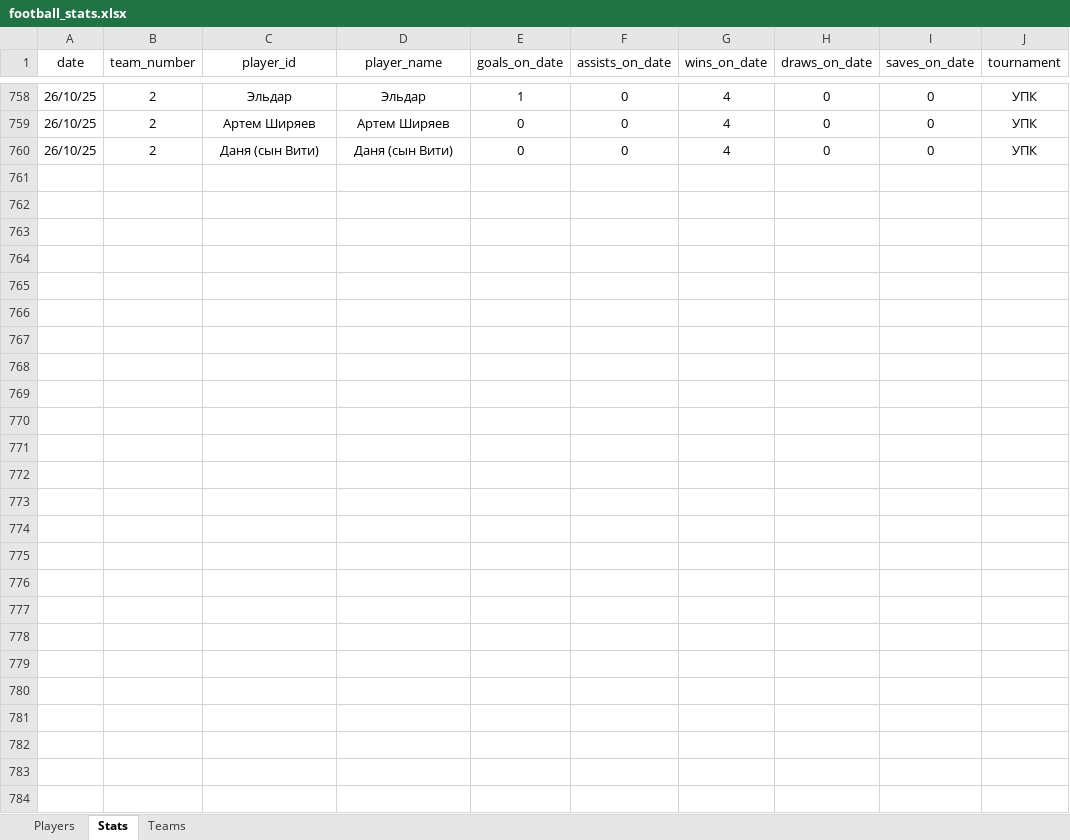
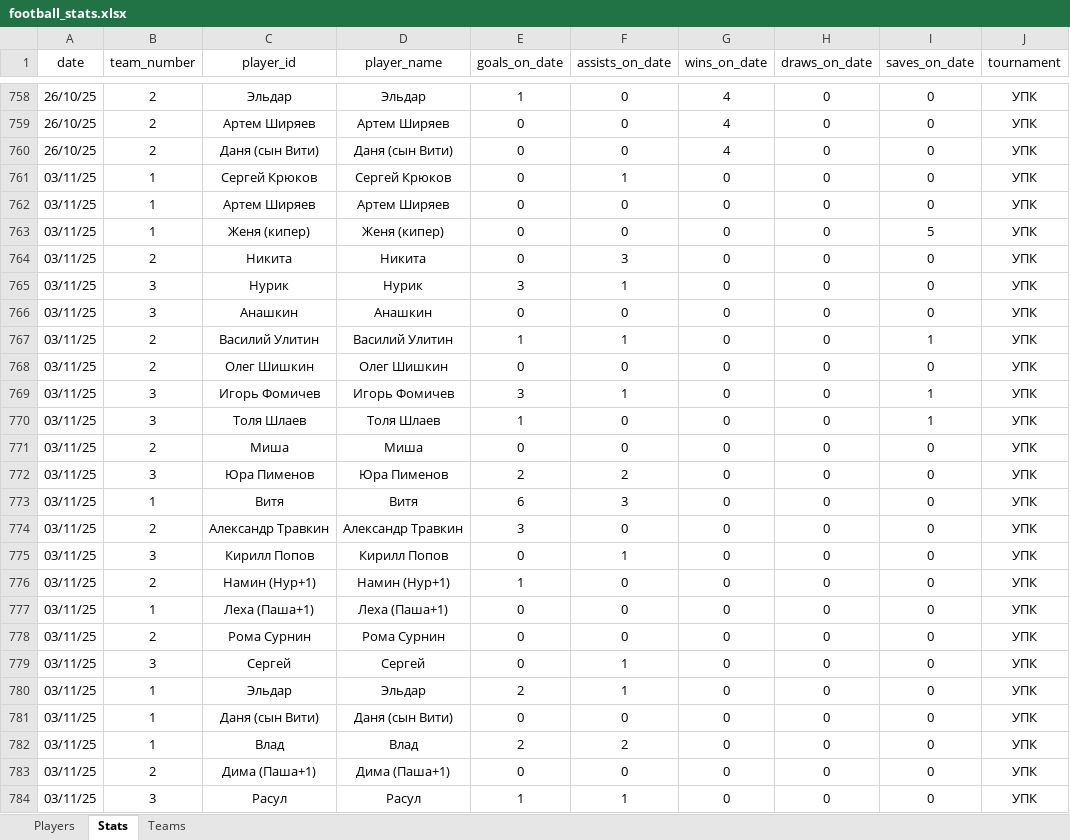
Before and after one commit to Greyusek/football_stats, an Excel workbook: football_stats.xlsx, sheet Stats, drawn as a sheet; only a part is shown, gaps mark what is left out; values as stored, in another font and other column widths than the file's, no borders; table styles not drawn; the diff names each change by its address in the sheet, - before the commit and + after, or states it on an @@ line.

```diff
--- a/football_stats.xlsx (sheet Stats)
+++ b/football_stats.xlsx (sheet Stats)
+row 761: 03/11/25 | 1 | Сергей Крюков | Сергей Крюков | 0 | 1 | 0 | 0 | 0 | УПК
+row 762: 03/11/25 | 1 | Артем Ширяев | Артем Ширяев | 0 | 0 | 0 | 0 | 0 | УПК
+row 763: 03/11/25 | 1 | Женя (кипер) | Женя (кипер) | 0 | 0 | 0 | 0 | 5 | УПК
+row 764: 03/11/25 | 2 | Никита | Никита | 0 | 3 | 0 | 0 | 0 | УПК
+row 765: 03/11/25 | 3 | Нурик | Нурик | 3 | 1 | 0 | 0 | 0 | УПК
+row 766: 03/11/25 | 3 | Анашкин | Анашкин | 0 | 0 | 0 | 0 | 0 | УПК
+row 767: 03/11/25 | 2 | Василий Улитин | Василий Улитин | 1 | 1 | 0 | 0 | 1 | УПК
+row 768: 03/11/25 | 2 | Олег Шишкин | Олег Шишкин | 0 | 0 | 0 | 0 | 0 | УПК
+row 769: 03/11/25 | 3 | Игорь Фомичев | Игорь Фомичев | 3 | 1 | 0 | 0 | 1 | УПК
+row 770: 03/11/25 | 3 | Толя Шлаев | Толя Шлаев | 1 | 0 | 0 | 0 | 1 | УПК
+row 771: 03/11/25 | 2 | Миша | Миша | 0 | 0 | 0 | 0 | 0 | УПК
+row 772: 03/11/25 | 3 | Юра Пименов | Юра Пименов | 2 | 2 | 0 | 0 | 0 | УПК
+row 773: 03/11/25 | 1 | Витя | Витя | 6 | 3 | 0 | 0 | 0 | УПК
+row 774: 03/11/25 | 2 | Александр Травкин | Александр Травкин | 3 | 0 | 0 | 0 | 0 | УПК
+row 775: 03/11/25 | 3 | Кирилл Попов | Кирилл Попов | 0 | 1 | 0 | 0 | 0 | УПК
+row 776: 03/11/25 | 2 | Намин (Нур+1) | Намин (Нур+1) | 1 | 0 | 0 | 0 | 0 | УПК
+row 777: 03/11/25 | 1 | Леха (Паша+1) | Леха (Паша+1) | 0 | 0 | 0 | 0 | 0 | УПК
+row 778: 03/11/25 | 2 | Рома Сурнин | Рома Сурнин | 0 | 0 | 0 | 0 | 0 | УПК
+row 779: 03/11/25 | 3 | Сергей | Сергей | 0 | 1 | 0 | 0 | 0 | УПК
+row 780: 03/11/25 | 1 | Эльдар | Эльдар | 2 | 1 | 0 | 0 | 0 | УПК
+row 781: 03/11/25 | 1 | Даня (сын Вити) | Даня (сын Вити) | 0 | 0 | 0 | 0 | 0 | УПК
+row 782: 03/11/25 | 1 | Влад | Влад | 2 | 2 | 0 | 0 | 0 | УПК
+row 783: 03/11/25 | 2 | Дима (Паша+1) | Дима (Паша+1) | 0 | 0 | 0 | 0 | 0 | УПК
+row 784: 03/11/25 | 3 | Расул | Расул | 1 | 1 | 0 | 0 | 0 | УПК
```
Also changed, not shown: sheet Players, sheet Teams, 3 other files.
